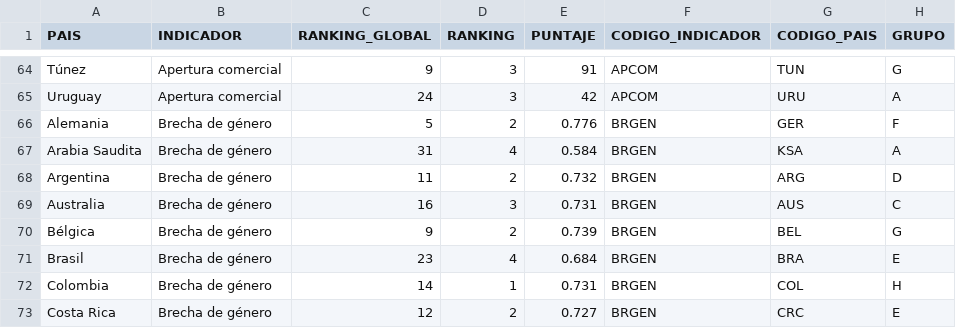
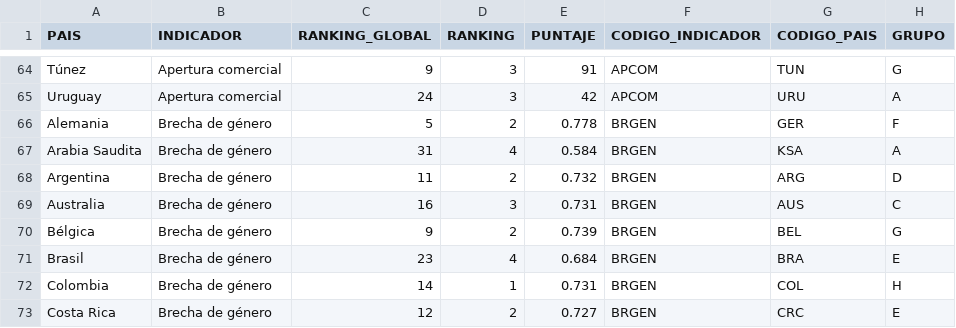
Before and after one commit to oxcarh/mundial-desarrollo-2018, a CSV file: assets/data/ranking.csv, drawn as a sheet; only a part is shown, gaps mark what is left out.

Commit message:
Datos de brecha de género

```diff
--- a/assets/data/ranking.csv
+++ b/assets/data/ranking.csv
@@ -65,3 +65,3 @@ Túnez,Apertura comercial,9,3,91,APCOM,TUN,G
 Uruguay,Apertura comercial,24,3,42,APCOM,URU,A
-Alemania,Brecha de género,5,2,0.776,BRGEN,GER,F
+Alemania,Brecha de género,5,2,0.778,BRGEN,GER,F
 Arabia Saudita,Brecha de género,31,4,0.584,BRGEN,KSA,A
```
